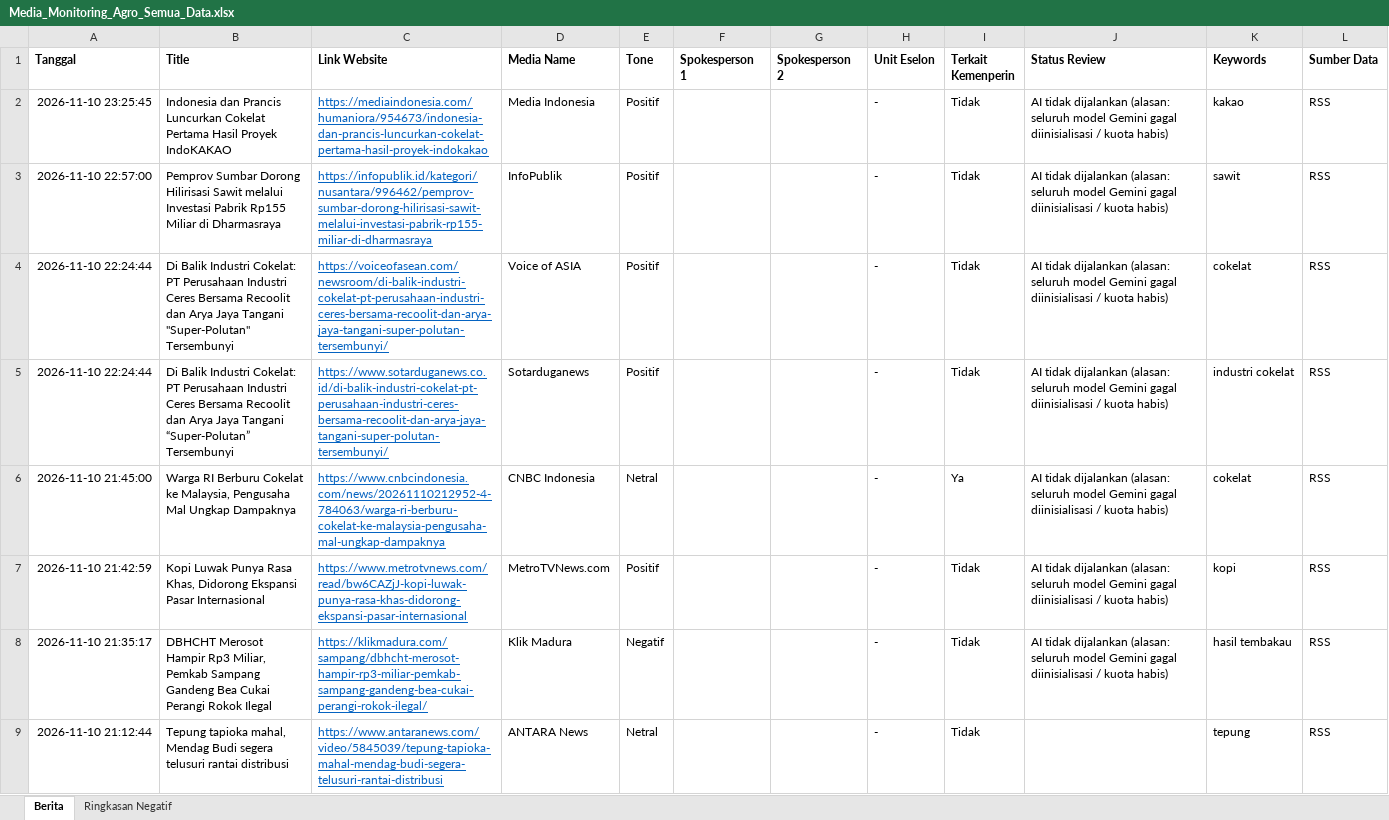
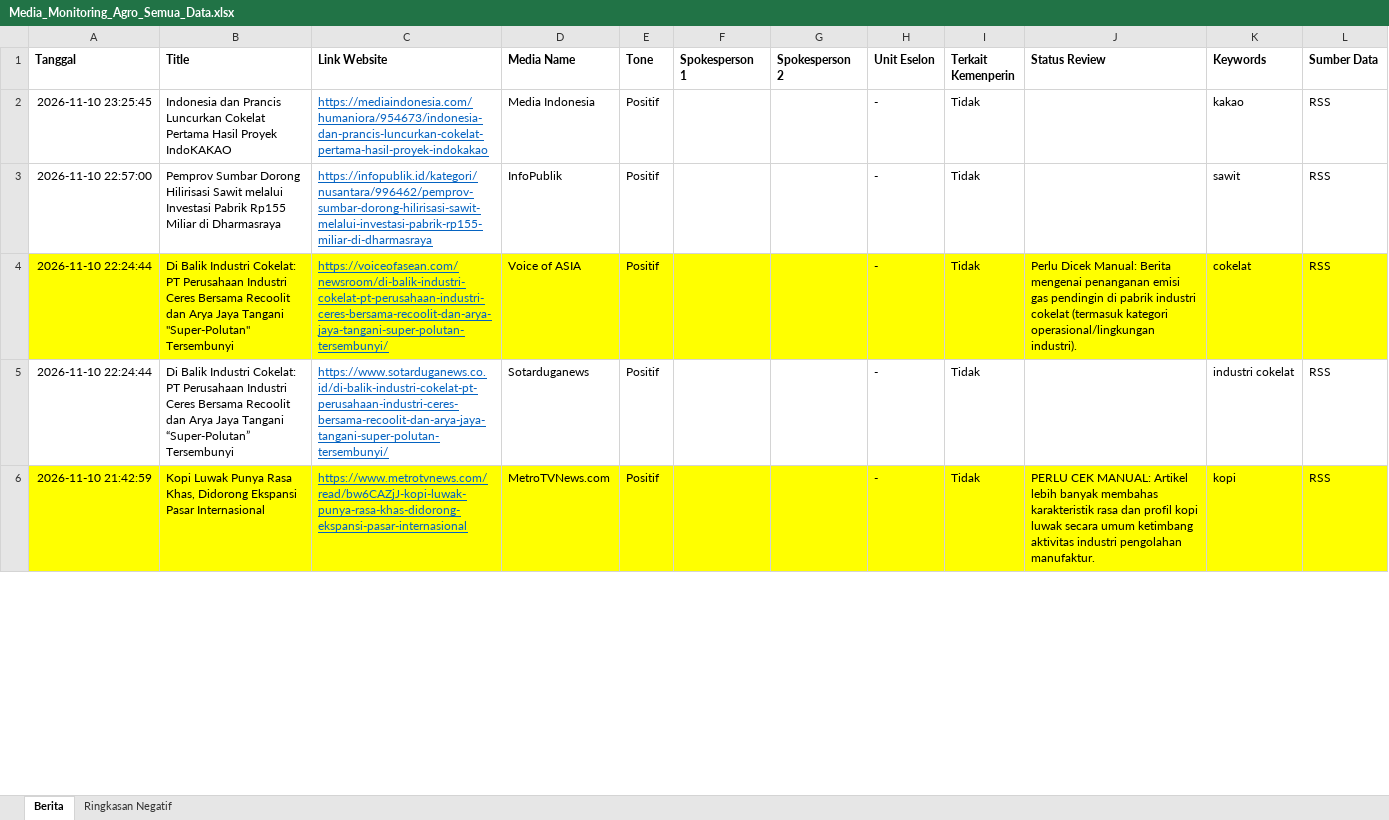
Before and after one commit to rizkyrachma/scraping-artikel-news, an Excel workbook: web/public/files/Media_Monitoring_Agro_Semua_Data.xlsx, sheet Berita, drawn as a sheet; only a part is shown; values as stored, in another font and other column widths than the file's, no borders; removed rows and columns are numbered as before the commit, all else as after; the diff covers the shown part only; the diff names each change by its address in the sheet, - before the commit and + after, or states it on an @@ line.

```diff
--- a/web/public/files/Media_Monitoring_Agro_Semua_Data.xlsx (sheet Berita)
+++ b/web/public/files/Media_Monitoring_Agro_Semua_Data.xlsx (sheet Berita)
-J2:J3 (Status Review): AI tidak dijalankan (alasan: seluruh model Gemini gagal diinisialisasi / kuota habis)
+J2:J3 (Status Review): (empty)
-A4:L4 fill: none
+A4:L4 fill: #FFFF00
-J4 (Status Review): AI tidak dijalankan (alasan: seluruh model Gemini gagal diinisialisasi / kuota habis)
+J4 (Status Review): Perlu Dicek Manual: Berita mengenai penanganan emisi gas pendingin di pabrik industri cokelat (termasuk kategori operasional/lingkungan industri).
-J5 (Status Review): AI tidak dijalankan (alasan: seluruh model Gemini gagal diinisialisasi / kuota habis)
+J5 (Status Review): (empty)
-row 6: 2026-11-10 21:45:00 | Warga RI Berburu Cokelat ke Malaysia, Pengusaha Mal Ungkap Dampaknya | https://www.cnbcindonesia.com/news/20261110212952-4-784063/warga-ri-berburu-cokelat-ke-malaysia-pengusaha-mal-ungkap-dampaknya | CNBC Indonesia | Netral |  |  | - | Ya | AI tidak dijalankan (alasan: seluruh model Gemini gagal diinisialisasi / kuota habis) | cokelat | RSS
-A6:L6 fill: none
+A6:L6 fill: #FFFF00
-J6 (Status Review): AI tidak dijalankan (alasan: seluruh model Gemini gagal diinisialisasi / kuota habis)
+J6 (Status Review): PERLU CEK MANUAL: Artikel lebih banyak membahas karakteristik rasa dan profil kopi luwak secara umum ketimbang aktivitas industri pengolahan manufaktur.
-row 8: 2026-11-10 21:35:17 | DBHCHT Merosot Hampir Rp3 Miliar, Pemkab Sampang Gandeng Bea Cukai Perangi Rokok Ilegal | https://klikmadura.com/sampang/dbhcht-merosot-hampir-rp3-miliar-pemkab-sampang-gandeng-bea-cukai-perangi-rokok-ilegal/ | Klik Madura | Negatif |  |  | - | Tidak | AI tidak dijalankan (alasan: seluruh model Gemini gagal diinisialisasi / kuota habis) | hasil tembakau | RSS
-row 9: 2026-11-10 21:12:44 | Tepung tapioka mahal, Mendag Budi segera telusuri rantai distribusi | https://www.antaranews.com/video/5845039/tepung-tapioka-mahal-mendag-budi-segera-telusuri-rantai-distribusi | ANTARA News | Netral |  |  | - | Tidak |  | tepung | RSS
```
Also changed, not shown: 7 added rows, 15 removed rows, 74 moved rows, 30 edited cells and cell formats elsewhere in this sheet, sheet Ringkasan Negatif, data_export/files/Media_Monitoring_Agro_2026-11-10.xlsx, data_export/files/Media_Monitoring_Agro_Semua_Data.xlsx, 9 other files.
